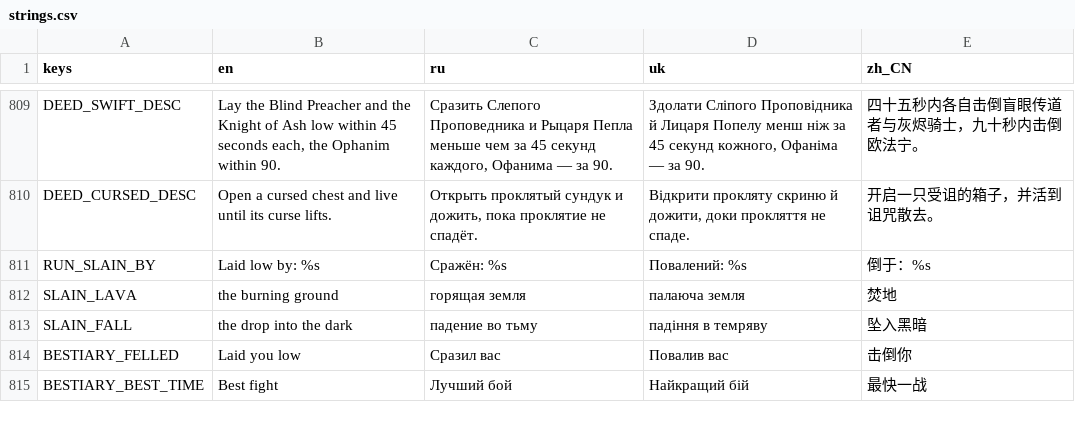
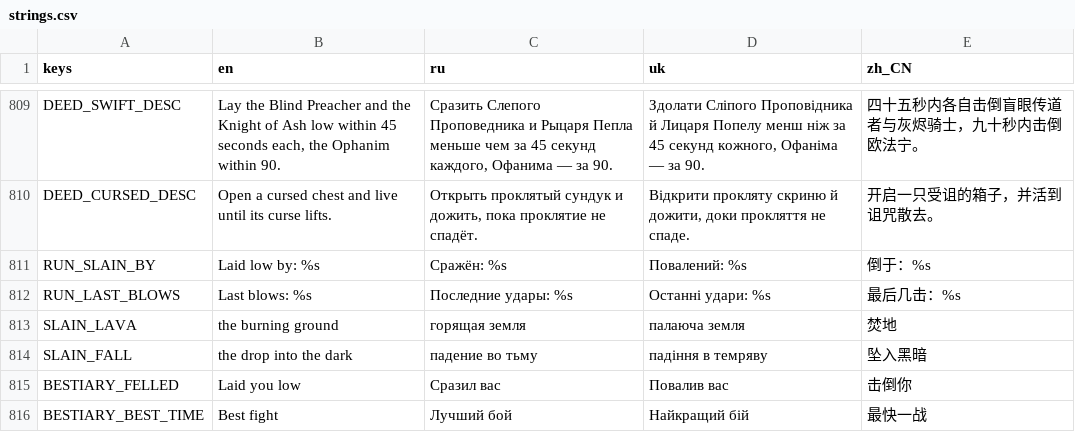
Before and after one commit to Saaayurii/ashes-of-eden, a CSV file: localization/strings.csv, drawn as a sheet; only a part is shown, gaps mark what is left out; the diff names each change by its address in the sheet, - before the commit and + after, or states it on an @@ line.

```diff
--- a/localization/strings.csv
+++ b/localization/strings.csv
+row 812: RUN_LAST_BLOWS | Last blows: %s | Последние удары: %s | Останні удари: %s | 最后几击：%s
```
Also changed, not shown: 5 other files.
